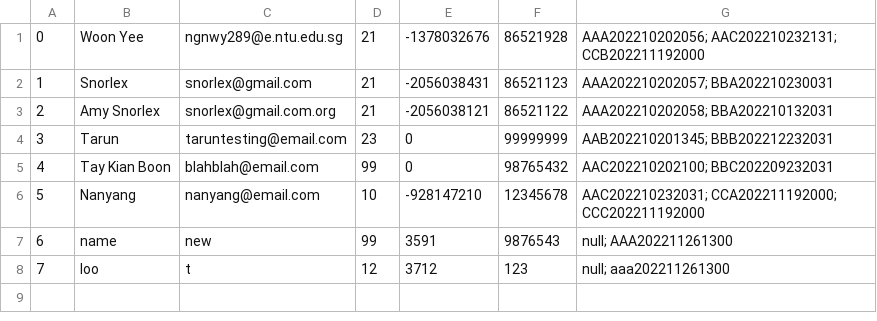
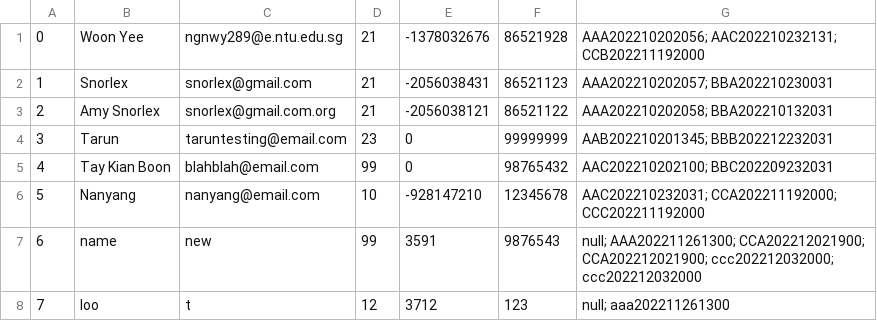
Before and after one commit to woonyee28/sc2002-project, a CSV file: database/movieGoersData.csv, drawn as a sheet.

```diff
--- a/database/movieGoersData.csv
+++ b/database/movieGoersData.csv
@@ -6,3 +6,3 @@
 5,Nanyang,nanyang@email.com,10,-928147210,12345678,AAC202210232031; CCA202211192000; CCC202211192000
-6,name,new,99,3591,9876543,null; AAA202211261300
+6,name,new,99,3591,9876543,null; AAA202211261300; CCA202212021900; CCA202212021900; ccc202212032000; ccc202212032000
 7,loo,t,12,3712,123,null; aaa202211261300
```
Also changed, not shown: database/sessionsData.csv, database/transactionsData.csv, 2 other files.
